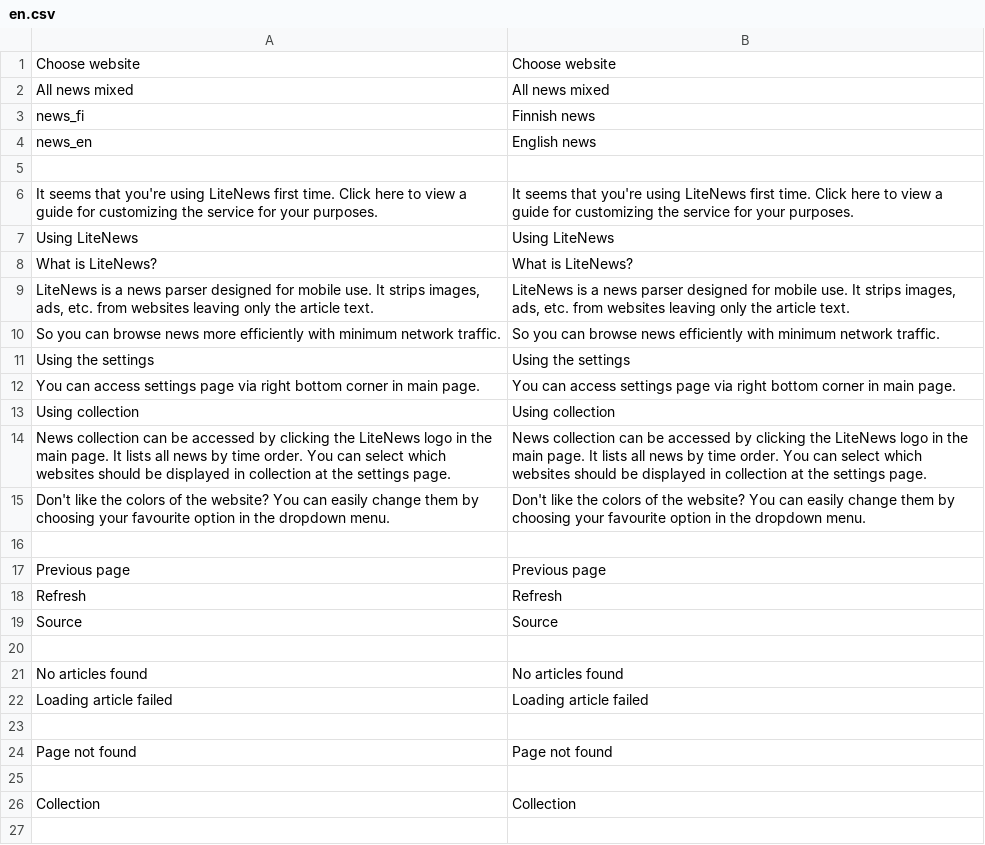
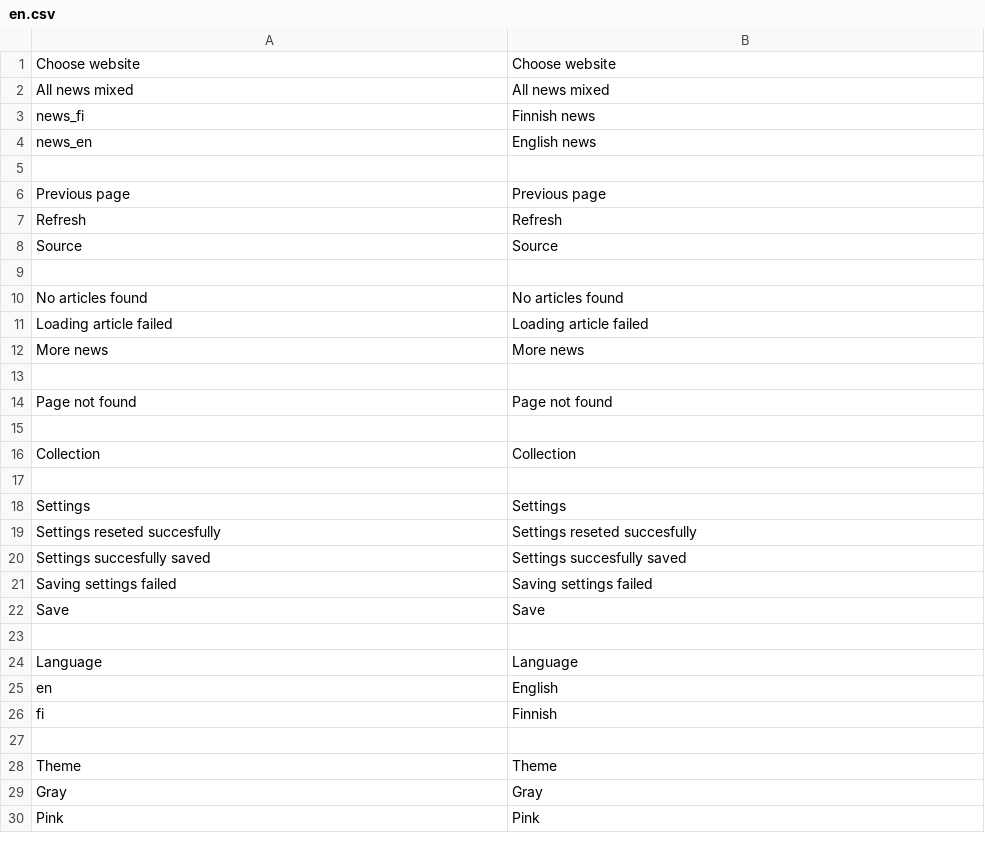
Before and after one commit to minhtuancn/LiteNews, a CSV file: locale/en.csv, drawn as a sheet; only a part is shown; the shorter side is filled out with more unchanged rows; removed rows and columns are numbered as before the commit, all else as after; the diff names each change by its address in the sheet, - before the commit and + after, or states it on an @@ line.

```diff
--- a/locale/en.csv
+++ b/locale/en.csv
-row 6: It seems that you're using LiteNews first time. Click here to view a guide for customizing the service for your purposes. | It seems that you're using LiteNews first time. Click here to view a guide for customizing the service for your purposes.
-row 7: Using LiteNews | Using LiteNews
-row 8: What is LiteNews? | What is LiteNews?
-row 9: LiteNews is a news parser designed for mobile use. It strips images, ads, etc. from websites leaving only the article text. | LiteNews is a news parser designed for mobile use. It strips images, ads, etc. from websites leaving only the article text.
-row 10: So you can browse news more efficiently with minimum network traffic. | So you can browse news efficiently with minimum network traffic.
-row 11: Using the settings | Using the settings
-row 12: You can access settings page via right bottom corner in main page. | You can access settings page via right bottom corner in main page.
-row 13: Using collection | Using collection
-row 14: News collection can be accessed by clicking the LiteNews logo in the main page. It lists all news by time order. You can select which websites should be displayed in collection at the settings page. | News collection can be accessed by clicking the LiteNews logo in the main page. It lists all news by time order. You can select which websites should be displayed in collection at the settings page.
-row 15: Don't like the colors of the website? You can easily change them by choosing your favourite option in the dropdown menu. | Don't like the colors of the website? You can easily change them by choosing your favourite option in the dropdown menu.
-row 16: (empty)
+row 12: More news | More news
```
Also changed, not shown: locale/fi.csv, 9 other files.
